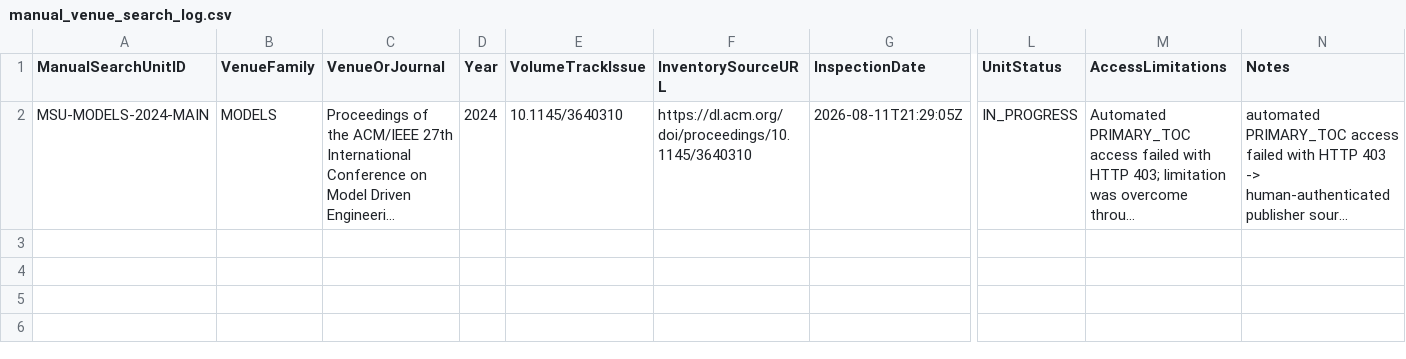
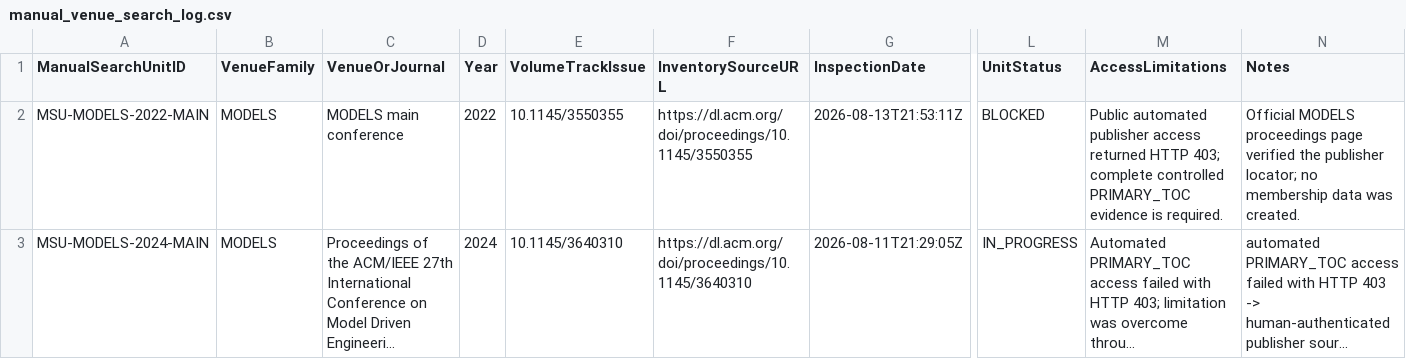
Before and after one commit to helaine-barreiros/uml-quality-study, a CSV file: search/manual/manual_venue_search_log.csv, drawn as a sheet; only a part is shown, gaps mark what is left out; long unchanged cells end in …; rows hold the shown columns only; the diff names each change by its address in the sheet, - before the commit and + after, or states it on an @@ line.

Commit message:
data: record MODELS 2022 main collection blocker

```diff
--- a/search/manual/manual_venue_search_log.csv
+++ b/search/manual/manual_venue_search_log.csv
+row 2: MSU-MODELS-2022-MAIN | MODELS | MODELS main conference | 2022 | 10.1145/3550355 | https://dl.acm.org/doi/proceedings/10.1145/3550355 | 2026-08-13T21:53:11Z | BLOCKED | Public automated publisher access returned HTTP 403; complete controlled PRIMARY_TOC evidence is required. | Official MODELS proceedings page verified the publisher locator; no membership data was created.
```
Also changed, not shown: search/manual/manual_search_unit_registry.csv, 11 other files.
